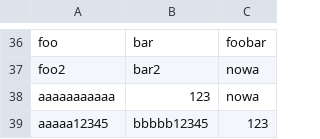
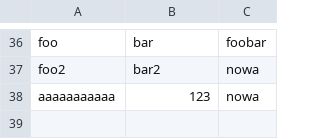
Before and after one commit to halvenas/dictionary_resources, a CSV file: resources.csv, drawn as a sheet; only a part is shown, gaps mark what is left out; the diff names each change by its address in the sheet, - before the commit and + after, or states it on an @@ line.

Commit message:
updating file 2020-03-19 07:50:27.283432

```diff
--- a/resources.csv
+++ b/resources.csv
-row 39: aaaaa12345 | bbbbb12345 | 123
```
